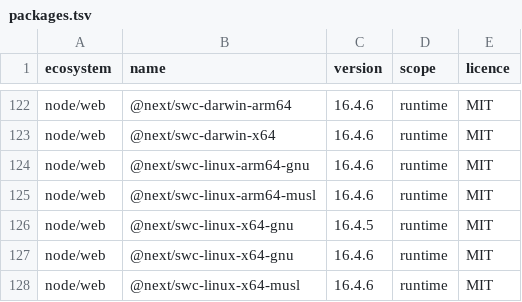
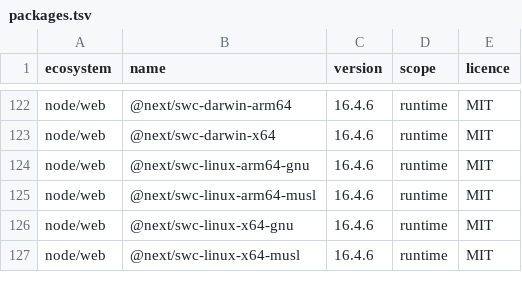
Before and after one commit to menarzullayev/rankwant, a TSV file: docs/research/2026-09-21-licence-inventory/packages.tsv, drawn as a sheet; only a part is shown, gaps mark what is left out.

Commit message:
chore(deps): bump the pinned @next/swc-linux-x64-gnu to 16.4.6 (#598)
next is 16.4.6 in the lockfile, but the root optionalDependencies pin of
its SWC binary stayed at 16.4.5, so the lockfile carried both versions
(next used its own nested 16.4.6). The pin now matches and the duplicate
is gone.

Replaces the Dependabot pull request #586, which conflicts with main and
whose regenerated licence inventory turned colorama into UNKNOWN (its
scratch environment has no judge-py packages). The inventory here was
regenerated with both the API and the judge-py packages installed; it
also picks up two base-image rows from Dockerfile changes merged
earlier.

```diff
--- a/docs/research/2026-09-21-licence-inventory/packages.tsv
+++ b/docs/research/2026-09-21-licence-inventory/packages.tsv
@@ -125,3 +125,2 @@ node/web	@next/swc-linux-arm64-gnu	16.4.6	runtime	MIT
 node/web	@next/swc-linux-arm64-musl	16.4.6	runtime	MIT
-node/web	@next/swc-linux-x64-gnu	16.4.5	runtime	MIT
 node/web	@next/swc-linux-x64-gnu	16.4.6	runtime	MIT
```
Also changed, not shown: 3 other files.
